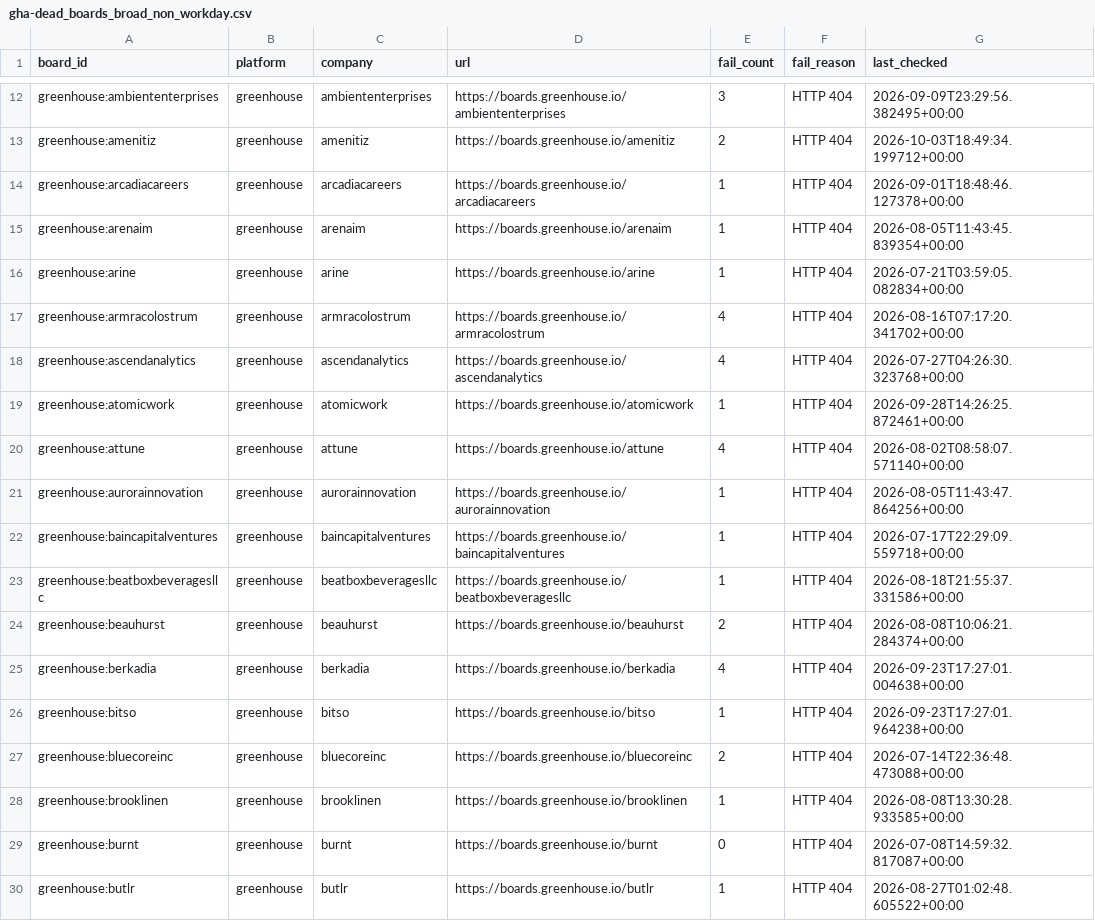
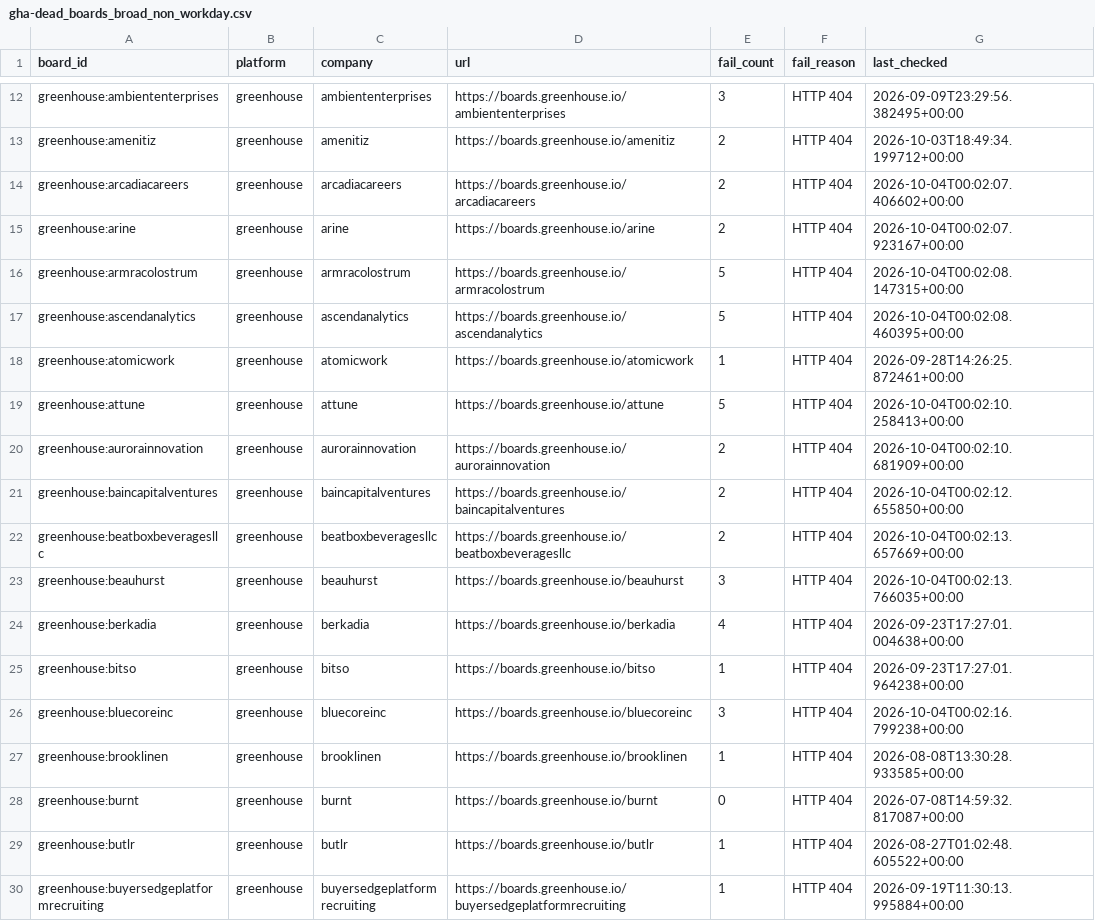
Before and after one commit to chandalagufus/job, a CSV file: state/gha-dead_boards_broad_non_workday.csv, drawn as a sheet; only a part is shown, gaps mark what is left out; the shorter side is filled out with more unchanged rows.

```diff
--- a/state/gha-dead_boards_broad_non_workday.csv
+++ b/state/gha-dead_boards_broad_non_workday.csv
@@ -13,16 +13,15 @@ greenhouse:ambiententerprises,greenhouse,ambiententerprises,https://boards.green
 greenhouse:amenitiz,greenhouse,amenitiz,https://boards.greenhouse.io/amenitiz,2,HTTP 404,2026-10-03T18:49:34.199712+00:00
-greenhouse:arcadiacareers,greenhouse,arcadiacareers,https://boards.greenhouse.io/arcadiacareers,1,HTTP 404,2026-09-01T18:48:46.127378+00:00
-greenhouse:arenaim,greenhouse,arenaim,https://boards.greenhouse.io/arenaim,1,HTTP 404,2026-08-05T11:43:45.839354+00:00
-greenhouse:arine,greenhouse,arine,https://boards.greenhouse.io/arine,1,HTTP 404,2026-07-21T03:59:05.082834+00:00
-greenhouse:armracolostrum,greenhouse,armracolostrum,https://boards.greenhouse.io/armracolostrum,4,HTTP 404,2026-08-16T07:17:20.341702+00:00
-greenhouse:ascendanalytics,greenhouse,ascendanalytics,https://boards.greenhouse.io/ascendanalytics,4,HTTP 404,2026-07-27T04:26:30.323768+00:00
+greenhouse:arcadiacareers,greenhouse,arcadiacareers,https://boards.greenhouse.io/arcadiacareers,2,HTTP 404,2026-10-04T00:02:07.406602+00:00
+greenhouse:arine,greenhouse,arine,https://boards.greenhouse.io/arine,2,HTTP 404,2026-10-04T00:02:07.923167+00:00
+greenhouse:armracolostrum,greenhouse,armracolostrum,https://boards.greenhouse.io/armracolostrum,5,HTTP 404,2026-10-04T00:02:08.147315+00:00
+greenhouse:ascendanalytics,greenhouse,ascendanalytics,https://boards.greenhouse.io/ascendanalytics,5,HTTP 404,2026-10-04T00:02:08.460395+00:00
 greenhouse:atomicwork,greenhouse,atomicwork,https://boards.greenhouse.io/atomicwork,1,HTTP 404,2026-09-28T14:26:25.872461+00:00
-greenhouse:attune,greenhouse,attune,https://boards.greenhouse.io/attune,4,HTTP 404,2026-08-02T08:58:07.571140+00:00
-greenhouse:aurorainnovation,greenhouse,aurorainnovation,https://boards.greenhouse.io/aurorainnovation,1,HTTP 404,2026-08-05T11:43:47.864256+00:00
-greenhouse:baincapitalventures,greenhouse,baincapitalventures,https://boards.greenhouse.io/baincapitalventures,1,HTTP 404,2026-07-17T22:29:09.559718+00:00
-greenhouse:beatboxbeveragesllc,greenhouse,beatboxbeveragesllc,https://boards.greenhouse.io/beatboxbeveragesllc,1,HTTP 404,2026-08-18T21:55:37.331586+00:00
-greenhouse:beauhurst,greenhouse,beauhurst,https://boards.greenhouse.io/beauhurst,2,HTTP 404,2026-08-08T10:06:21.284374+00:00
+greenhouse:attune,greenhouse,attune,https://boards.greenhouse.io/attune,5,HTTP 404,2026-10-04T00:02:10.258413+00:00
+greenhouse:aurorainnovation,greenhouse,aurorainnovation,https://boards.greenhouse.io/aurorainnovation,2,HTTP 404,2026-10-04T00:02:10.681909+00:00
+greenhouse:baincapitalventures,greenhouse,baincapitalventures,https://boards.greenhouse.io/baincapitalventures,2,HTTP 404,2026-10-04T00:02:12.655850+00:00
+greenhouse:beatboxbeveragesllc,greenhouse,beatboxbeveragesllc,https://boards.greenhouse.io/beatboxbeveragesllc,2,HTTP 404,2026-10-04T00:02:13.657669+00:00
+greenhouse:beauhurst,greenhouse,beauhurst,https://boards.greenhouse.io/beauhurst,3,HTTP 404,2026-10-04T00:02:13.766035+00:00
 greenhouse:berkadia,greenhouse,berkadia,https://boards.greenhouse.io/berkadia,4,HTTP 404,2026-09-23T17:27:01.004638+00:00
 greenhouse:bitso,greenhouse,bitso,https://boards.greenhouse.io/bitso,1,HTTP 404,2026-09-23T17:27:01.964238+00:00
-greenhouse:bluecoreinc,greenhouse,bluecoreinc,https://boards.greenhouse.io/bluecoreinc,2,HTTP 404,2026-07-14T22:36:48.473088+00:00
+greenhouse:bluecoreinc,greenhouse,bluecoreinc,https://boards.greenhouse.io/bluecoreinc,3,HTTP 404,2026-10-04T00:02:16.799238+00:00
 greenhouse:brooklinen,greenhouse,brooklinen,https://boards.greenhouse.io/brooklinen,1,HTTP 404,2026-08-08T13:30:28.933585+00:00
```
Also changed, not shown: 1 other file.
